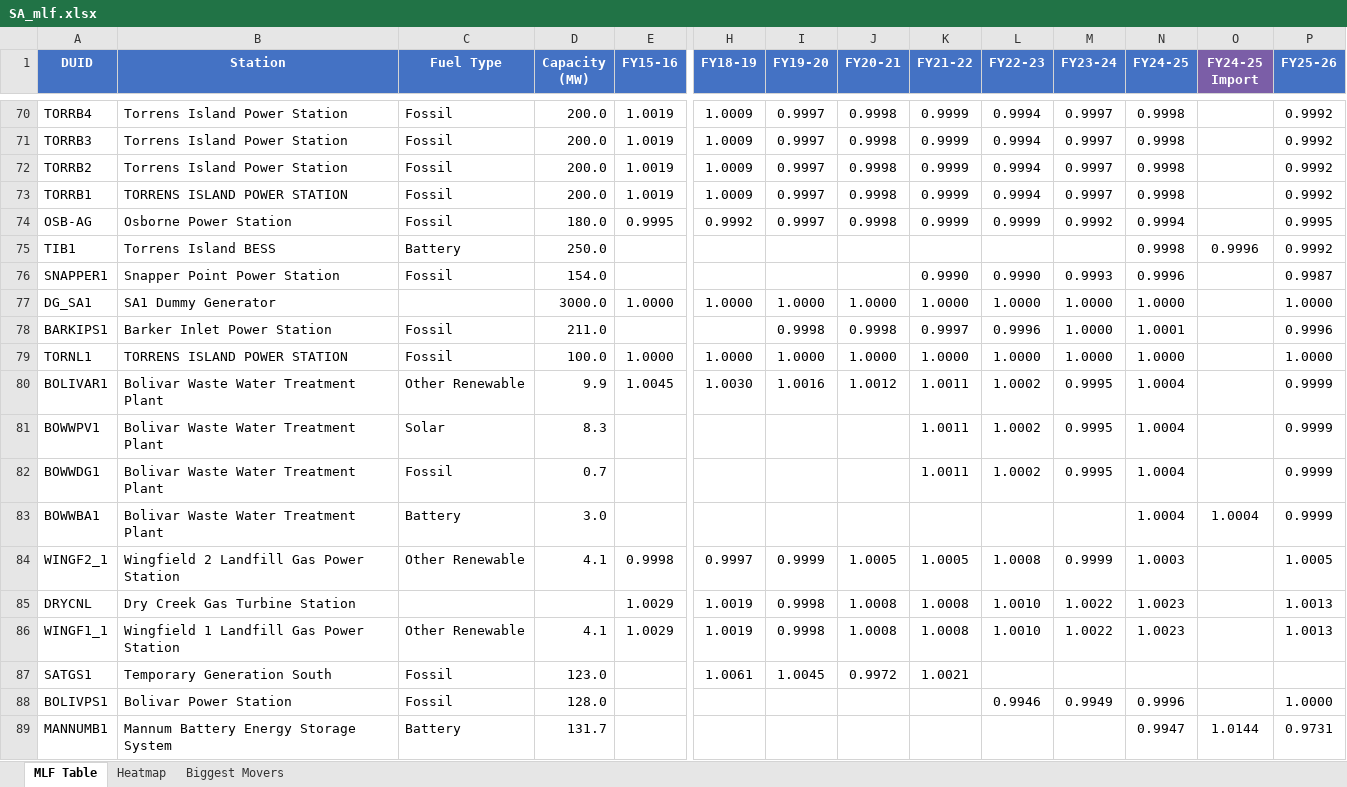
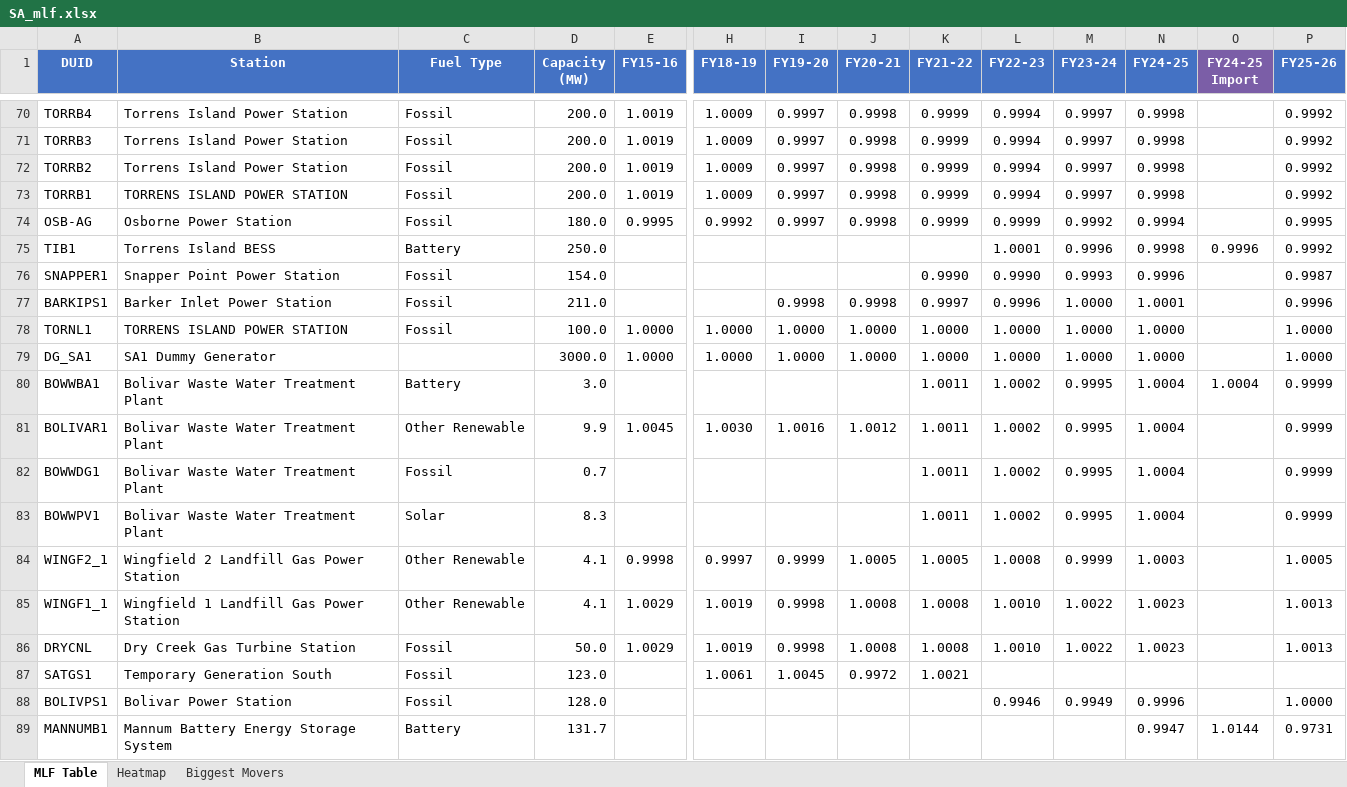
Before and after one commit to cutout-z/aemo-mlf-tracker, an Excel workbook: outputs/SA_mlf.xlsx, sheet MLF Table, drawn as a sheet; only a part is shown, gaps mark what is left out; values as stored, in another font and other column widths than the file's, no borders; removed rows and columns are numbered as before the commit, all else as after; rows hold the shown columns only; the diff covers the shown part only; the diff names each change by its address in the sheet, - before the commit and + after, or states it on an @@ line.

```diff
--- a/outputs/SA_mlf.xlsx (sheet MLF Table)
+++ b/outputs/SA_mlf.xlsx (sheet MLF Table)
-L75 (FY22-23): (empty)
+L75 (FY22-23): 1.0001
-M75 (FY23-24): (empty)
+M75 (FY23-24): 0.9996
@@ row 77 moved to row 79: DG_SA1 @@
+row 80: BOWWBA1 | Bolivar Waste Water Treatment Plant | Battery | 3.0 |  |  |  |  | 1.0011 | 1.0002 | 0.9995 | 1.0004 | 1.0004 | 0.9999
-row 83: BOWWBA1 | Bolivar Waste Water Treatment Plant | Battery | 3.0 |  |  |  |  |  |  |  | 1.0004 | 1.0004 | 0.9999
-row 85: DRYCNL | Dry Creek Gas Turbine Station |  |  | 1.0029 | 1.0019 | 0.9998 | 1.0008 | 1.0008 | 1.0010 | 1.0022 | 1.0023 |  | 1.0013
+row 86: DRYCNL | Dry Creek Gas Turbine Station | Fossil | 50.0 | 1.0029 | 1.0019 | 0.9998 | 1.0008 | 1.0008 | 1.0010 | 1.0022 | 1.0023 |  | 1.0013
```
Also changed, not shown: 3 added rows, 12 removed rows, 26 moved rows and 27 edited cells elsewhere in this sheet, sheet Heatmap, sheet Biggest Movers, outputs/NSW_mlf.xlsx, outputs/QLD_mlf.xlsx, 3 other files.
